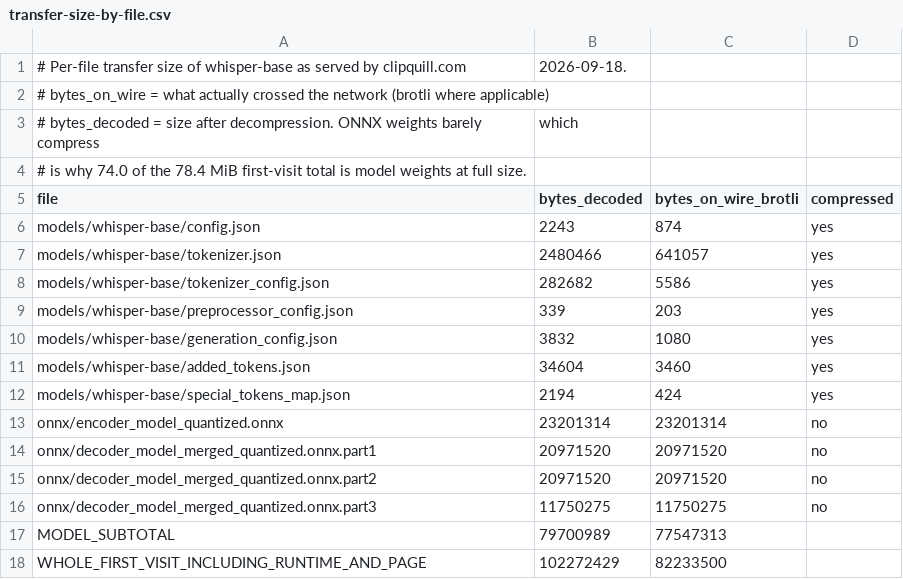
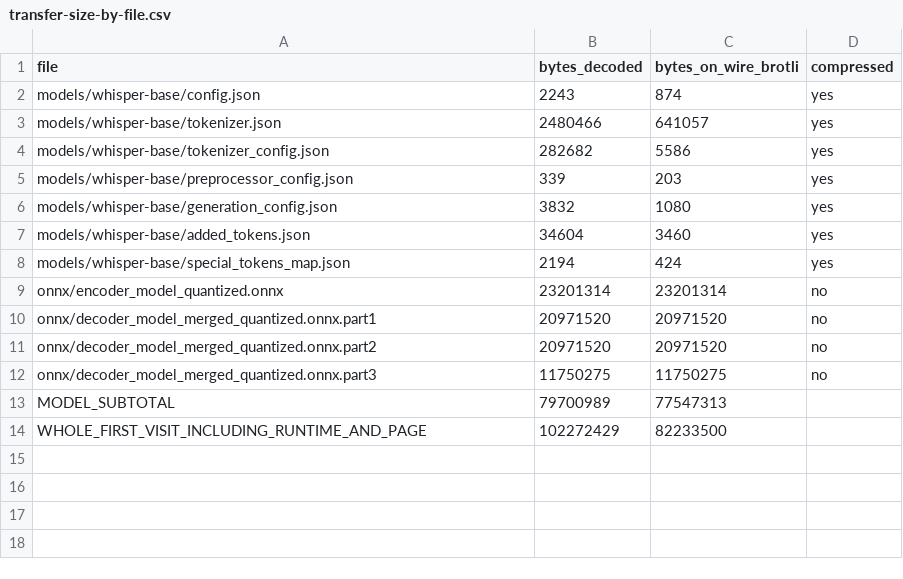
Before and after one commit to supersophia8888-cloud/clipquill-asr-benchmark, a CSV file: data/transfer-size-by-file.csv, drawn as a sheet; the diff names each change by its address in the sheet, - before the commit and + after, or states it on an @@ line.

```diff
--- a/data/transfer-size-by-file.csv
+++ b/data/transfer-size-by-file.csv
-row 1: # Per-file transfer size of whisper-base as served by clipquill.com | 2026-09-18.
-row 2: # bytes_on_wire = what actually crossed the network (brotli where applicable)
-row 3: # bytes_decoded = size after decompression. ONNX weights barely compress | which
-row 4: # is why 74.0 of the 78.4 MiB first-visit total is model weights at full size.
```
Also changed, not shown: data/chinese-cer-one-clip.csv, data/decode-format-support.csv, 4 other files.
